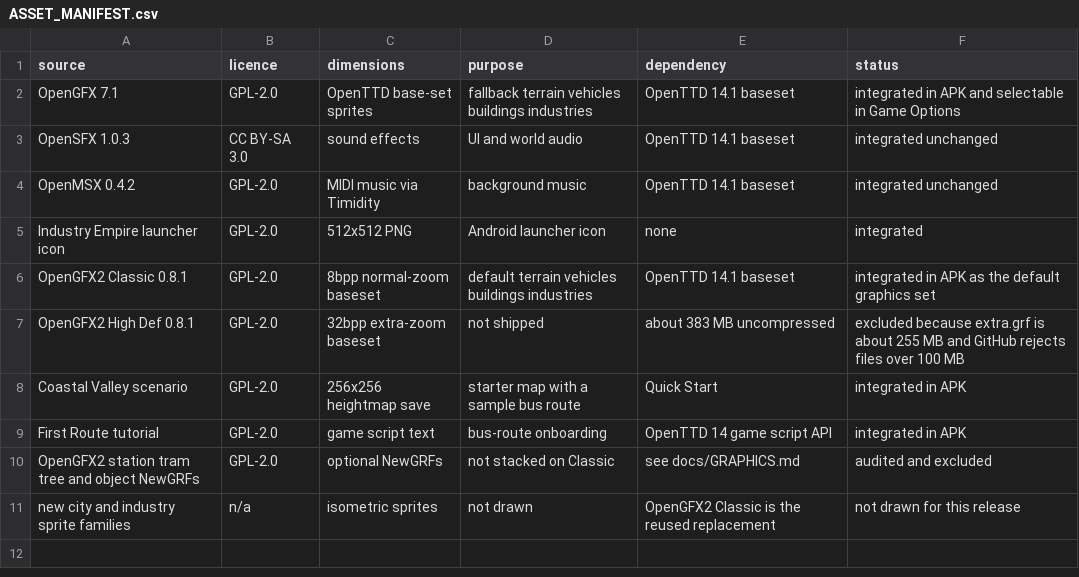
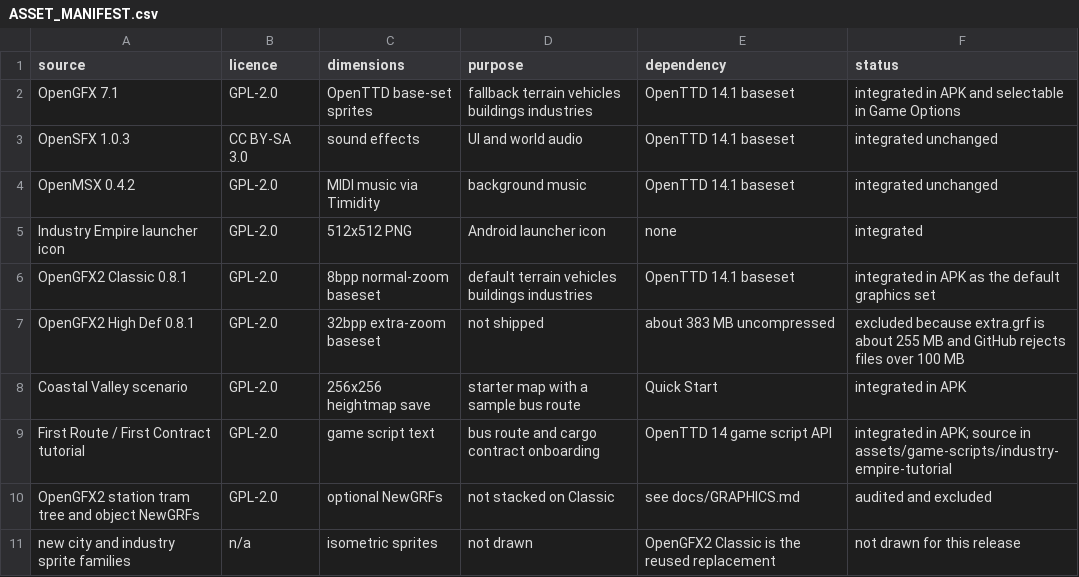
Before and after one commit to Megamind33-tech/Industry-Empire, a CSV file: ASSET_MANIFEST.csv, drawn as a sheet.

```diff
--- a/ASSET_MANIFEST.csv
+++ b/ASSET_MANIFEST.csv
@@ -8,3 +8,3 @@ OpenGFX2 High Def 0.8.1,GPL-2.0,32bpp extra-zoom baseset,not shipped,about 383 M
 Coastal Valley scenario,GPL-2.0,256x256 heightmap save,starter map with a sample bus route,Quick Start,integrated in APK
-First Route tutorial,GPL-2.0,game script text,bus-route onboarding,OpenTTD 14 game script API,integrated in APK
+First Route / First Contract tutorial,GPL-2.0,game script text,bus route and cargo contract onboarding,OpenTTD 14 game script API,integrated in APK; source in assets/game-scripts/industry-empire-tutorial
 OpenGFX2 station tram tree and object NewGRFs,GPL-2.0,optional NewGRFs,not stacked on Classic,see docs/GRAPHICS.md,audited and excluded
```
Also changed, not shown: 7 other files.
